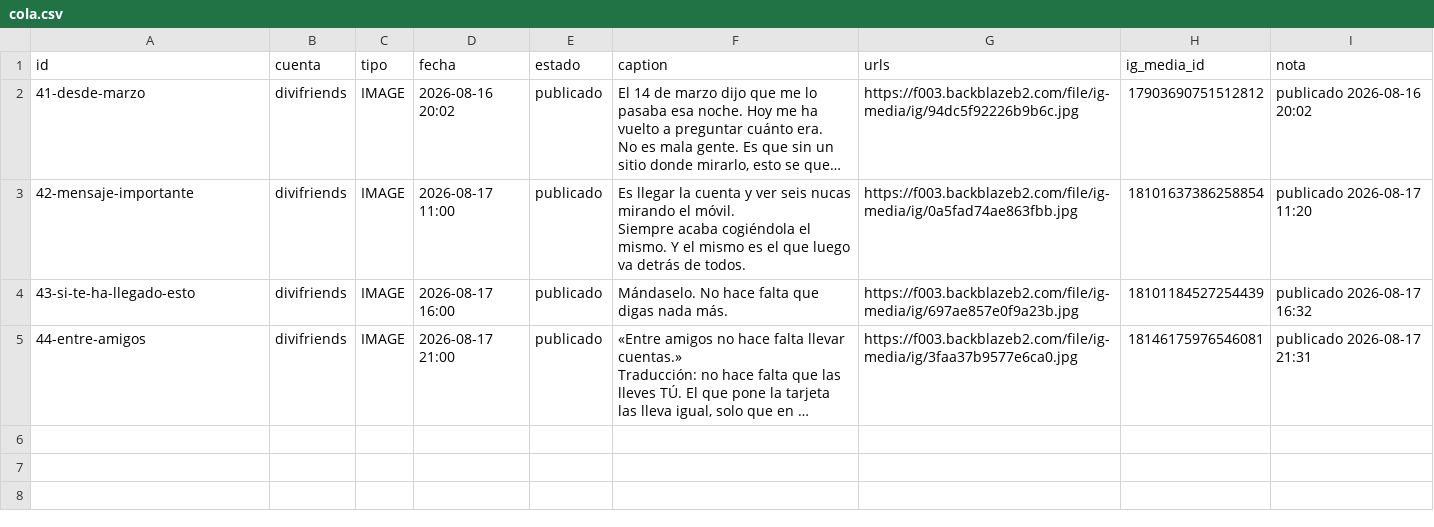
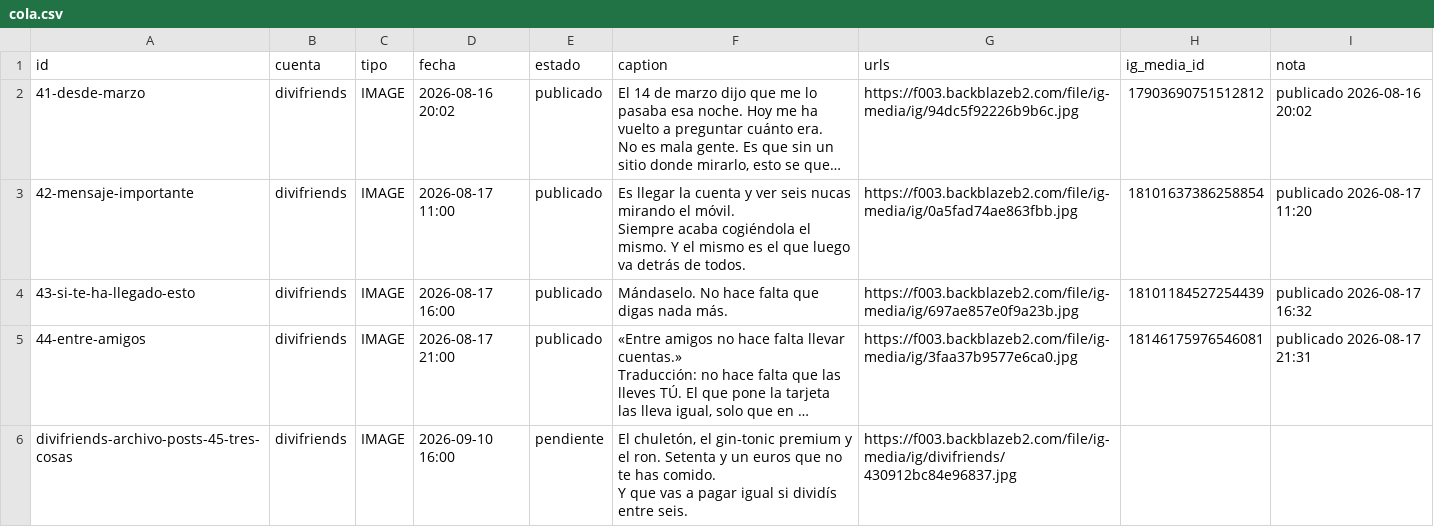
Before and after one commit to Alelozanoo/divifriends-auto, a CSV file: cola.csv, drawn as a sheet; long unchanged cells end in …; ↵ is a line break in a cell; the diff names each change by its address in the sheet, - before the commit and + after, or states it on an @@ line.

Commit message:
cola: programado divifriends-archivo-posts-45-tres-cosas para el 2026-09-10 16:00

```diff
--- a/cola.csv
+++ b/cola.csv
+row 6: divifriends-archivo-posts-45-tres-cosas | divifriends | IMAGE | 2026-09-10 16:00 | pendiente | El chuletón, el gin-tonic premium y el ron. Setenta y un euros que no te has comido. ↵ Y que vas a pagar igual si dividís entre seis. | https://f003.backblazeb2.com/file/ig-media/ig/divifriends/430912bc84e96837.jpg
```
